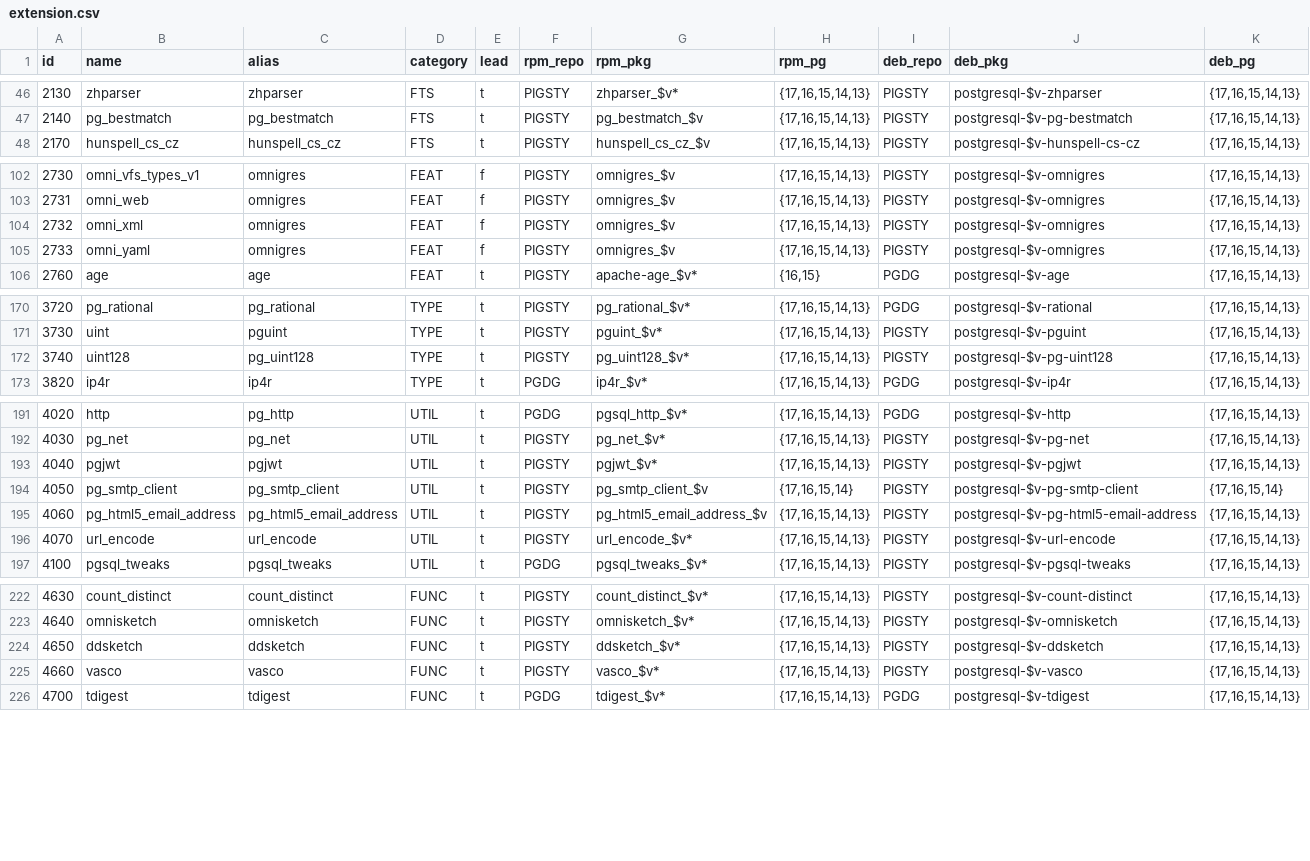
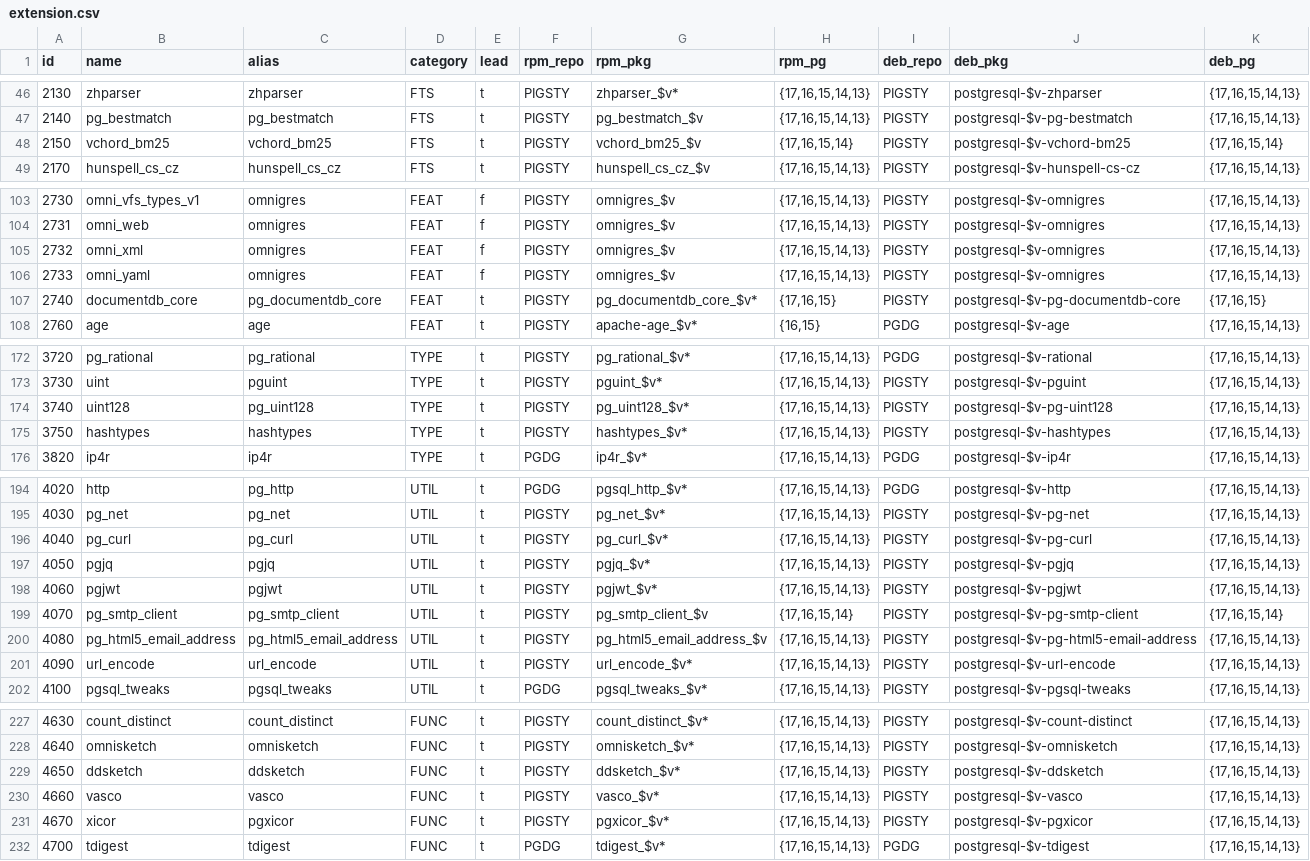
Before and after one commit to pgsty/extension, a CSV file: data/extension.csv, drawn as a sheet; only a part is shown, gaps mark what is left out; the diff covers the shown part only.

```diff
--- a/data/extension.csv
+++ b/data/extension.csv
@@ -47,2 +47,3 @@ id,name,alias,category,lead,rpm_repo,rpm_pkg,rpm_pg,deb_repo,deb_pkg,deb_pg
 2140,pg_bestmatch,pg_bestmatch,FTS,t,PIGSTY,pg_bestmatch_$v,"{17,16,15,14,13}",PIGSTY,postgresql-$v-pg-bestmatch,"{17,16,15,14,13}"
+2150,vchord_bm25,vchord_bm25,FTS,t,PIGSTY,vchord_bm25_$v,"{17,16,15,14}",PIGSTY,postgresql-$v-vchord-bm25,"{17,16,15,14}"
 2170,hunspell_cs_cz,hunspell_cs_cz,FTS,t,PIGSTY,hunspell_cs_cz_$v,"{17,16,15,14,13}",PIGSTY,postgresql-$v-hunspell-cs-cz,"{17,16,15,14,13}"
@@ -105,2 +106,3 @@ id,name,alias,category,lead,rpm_repo,rpm_pkg,rpm_pg,deb_repo,deb_pkg,deb_pg
 2733,omni_yaml,omnigres,FEAT,f,PIGSTY,omnigres_$v,"{17,16,15,14,13}",PIGSTY,postgresql-$v-omnigres,"{17,16,15,14,13}"
+2740,documentdb_core,pg_documentdb_core,FEAT,t,PIGSTY,pg_documentdb_core_$v*,"{17,16,15}",PIGSTY,postgresql-$v-pg-documentdb-core,"{17,16,15}"
 2760,age,age,FEAT,t,PIGSTY,apache-age_$v*,"{16,15}",PGDG,postgresql-$v-age,"{17,16,15,14,13}"
@@ -172,2 +174,3 @@ id,name,alias,category,lead,rpm_repo,rpm_pkg,rpm_pg,deb_repo,deb_pkg,deb_pg
 3740,uint128,pg_uint128,TYPE,t,PIGSTY,pg_uint128_$v*,"{17,16,15,14,13}",PIGSTY,postgresql-$v-pg-uint128,"{17,16,15,14,13}"
+3750,hashtypes,hashtypes,TYPE,t,PIGSTY,hashtypes_$v*,"{17,16,15,14,13}",PIGSTY,postgresql-$v-hashtypes,"{17,16,15,14,13}"
 3820,ip4r,ip4r,TYPE,t,PGDG,ip4r_$v*,"{17,16,15,14,13}",PGDG,postgresql-$v-ip4r,"{17,16,15,14,13}"
@@ -192,6 +195,8 @@ id,name,alias,category,lead,rpm_repo,rpm_pkg,rpm_pg,deb_repo,deb_pkg,deb_pg
 4030,pg_net,pg_net,UTIL,t,PIGSTY,pg_net_$v*,"{17,16,15,14,13}",PIGSTY,postgresql-$v-pg-net,"{17,16,15,14,13}"
-4040,pgjwt,pgjwt,UTIL,t,PIGSTY,pgjwt_$v*,"{17,16,15,14,13}",PIGSTY,postgresql-$v-pgjwt,"{17,16,15,14,13}"
-4050,pg_smtp_client,pg_smtp_client,UTIL,t,PIGSTY,pg_smtp_client_$v,"{17,16,15,14}",PIGSTY,postgresql-$v-pg-smtp-client,"{17,16,15,14}"
-4060,pg_html5_email_address,pg_html5_email_address,UTIL,t,PIGSTY,pg_html5_email_address_$v,"{17,16,15,14,13}",PIGSTY,postgresql-$v-pg-html5-email-address,"{17,16,15,14,13}"
-4070,url_encode,url_encode,UTIL,t,PIGSTY,url_encode_$v*,"{17,16,15,14,13}",PIGSTY,postgresql-$v-url-encode,"{17,16,15,14,13}"
+4040,pg_curl,pg_curl,UTIL,t,PIGSTY,pg_curl_$v*,"{17,16,15,14,13}",PIGSTY,postgresql-$v-pg-curl,"{17,16,15,14,13}"
+4050,pgjq,pgjq,UTIL,t,PIGSTY,pgjq_$v*,"{17,16,15,14,13}",PIGSTY,postgresql-$v-pgjq,"{17,16,15,14,13}"
+4060,pgjwt,pgjwt,UTIL,t,PIGSTY,pgjwt_$v*,"{17,16,15,14,13}",PIGSTY,postgresql-$v-pgjwt,"{17,16,15,14,13}"
+4070,pg_smtp_client,pg_smtp_client,UTIL,t,PIGSTY,pg_smtp_client_$v,"{17,16,15,14}",PIGSTY,postgresql-$v-pg-smtp-client,"{17,16,15,14}"
+4080,pg_html5_email_address,pg_html5_email_address,UTIL,t,PIGSTY,pg_html5_email_address_$v,"{17,16,15,14,13}",PIGSTY,postgresql-$v-pg-html5-email-address,"{17,16,15,14,13}"
+4090,url_encode,url_encode,UTIL,t,PIGSTY,url_encode_$v*,"{17,16,15,14,13}",PIGSTY,postgresql-$v-url-encode,"{17,16,15,14,13}"
 4100,pgsql_tweaks,pgsql_tweaks,UTIL,t,PGDG,pgsql_tweaks_$v*,"{17,16,15,14,13}",PIGSTY,postgresql-$v-pgsql-tweaks,"{17,16,15,14,13}"
@@ -225,2 +230,3 @@ id,name,alias,category,lead,rpm_repo,rpm_pkg,rpm_pg,deb_repo,deb_pkg,deb_pg
 4660,vasco,vasco,FUNC,t,PIGSTY,vasco_$v*,"{17,16,15,14,13}",PIGSTY,postgresql-$v-vasco,"{17,16,15,14,13}"
+4670,xicor,pgxicor,FUNC,t,PIGSTY,pgxicor_$v*,"{17,16,15,14,13}",PIGSTY,postgresql-$v-pgxicor,"{17,16,15,14,13}"
 4700,tdigest,tdigest,FUNC,t,PGDG,tdigest_$v*,"{17,16,15,14,13}",PGDG,postgresql-$v-tdigest,"{17,16,15,14,13}"
```
Also changed, not shown: 4 added rows, 1 moved row and 23 edited cells elsewhere in this file, data/pigsty.csv.
